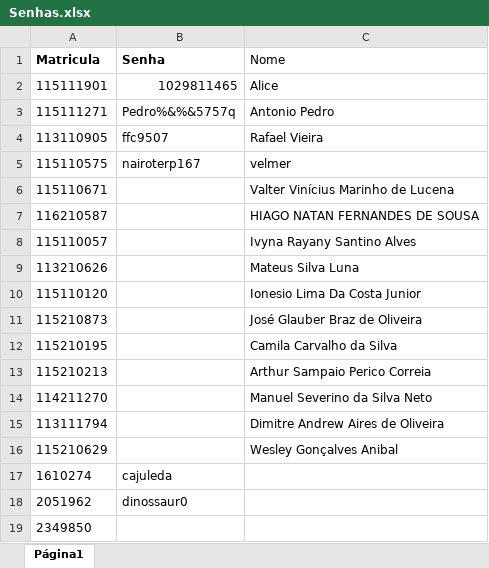
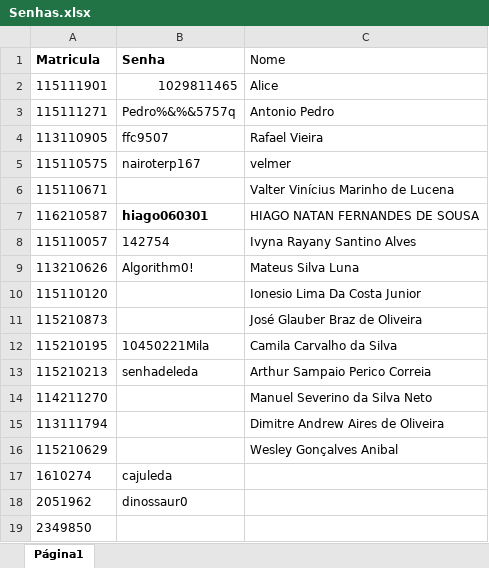
Before and after one commit to adalbertocajueiro/leda-tools, an Excel workbook: leda-submission-server/conf/Senhas.xlsx, sheet Página1, drawn as a sheet; values as stored, in another font and other column widths than the file's, no borders; charts and pictures not drawn; the diff names each change by its address in the sheet, - before the commit and + after, or states it on an @@ line.

```diff
--- a/leda-submission-server/conf/Senhas.xlsx (sheet Página1)
+++ b/leda-submission-server/conf/Senhas.xlsx (sheet Página1)
-B7 (Senha): (empty)
+B7 (Senha): hiago060301
-B8 (Senha): (empty)
+B8 (Senha): 142754
-B9 (Senha): (empty)
+B9 (Senha): Algorithm0!
-B12 (Senha): (empty)
+B12 (Senha): 10450221Mila
-B13 (Senha): (empty)
+B13 (Senha): senhadeleda
```
Also changed, not shown: 9 other files.
